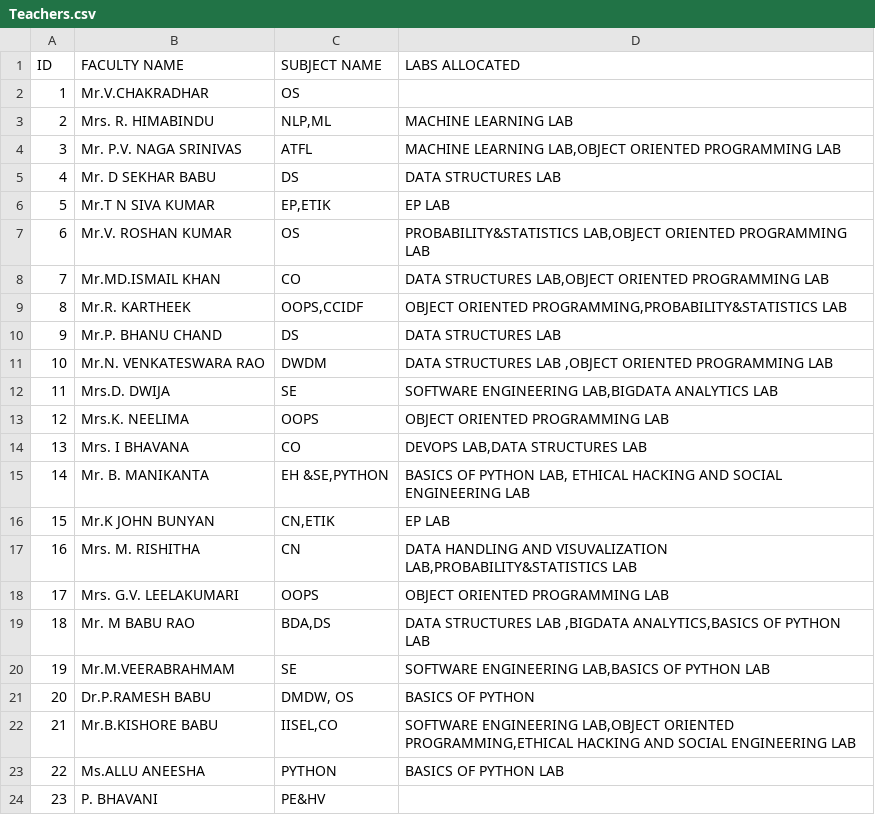
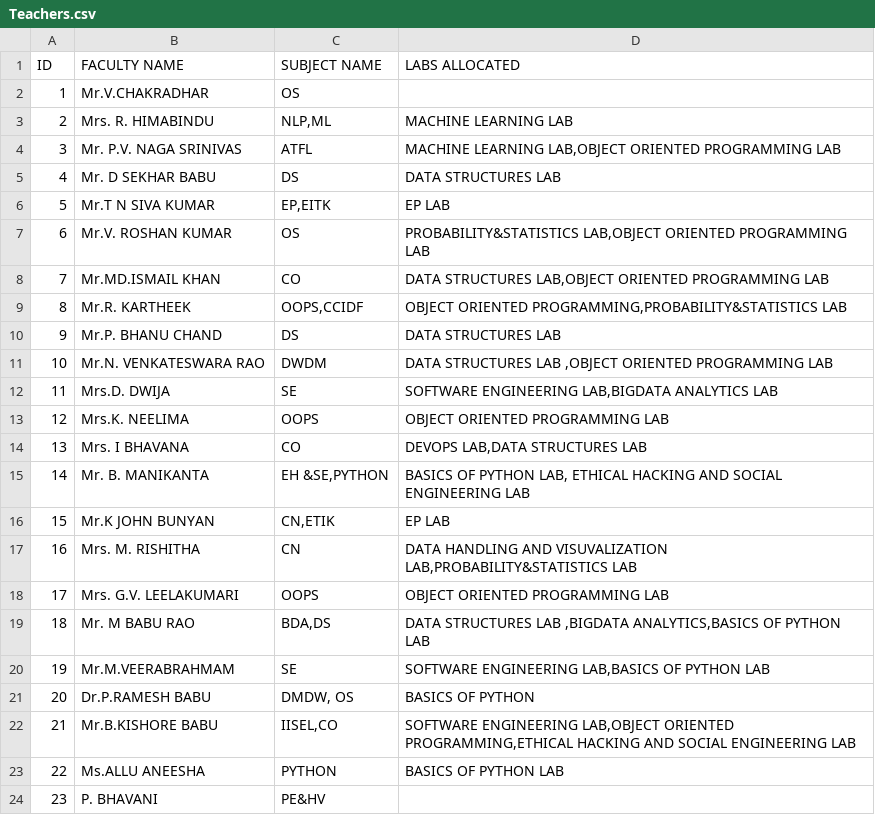
Before and after one commit to project-bec-2025/project, a CSV file: Teachers.csv, drawn as a sheet.

Commit message:
Teachers.csv

```diff
--- a/Teachers.csv
+++ b/Teachers.csv
@@ -5,3 +5,3 @@ ID ,FACULTY NAME,SUBJECT NAME,LABS ALLOCATED
 4,Mr. D SEKHAR BABU ,DS ,DATA STRUCTURES LAB
-5,Mr.T N SIVA KUMAR ,"EP,ETIK",EP LAB
+5,Mr.T N SIVA KUMAR ,"EP,EITK",EP LAB
 6,Mr.V. ROSHAN KUMAR,OS ,"PROBABILITY&STATISTICS LAB,OBJECT ORIENTED PROGRAMMING LAB"
```
